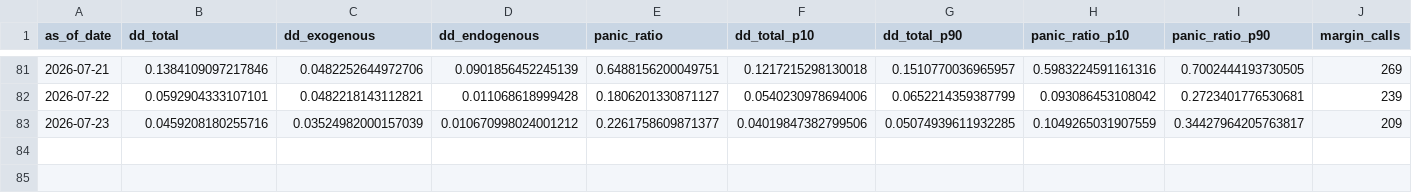
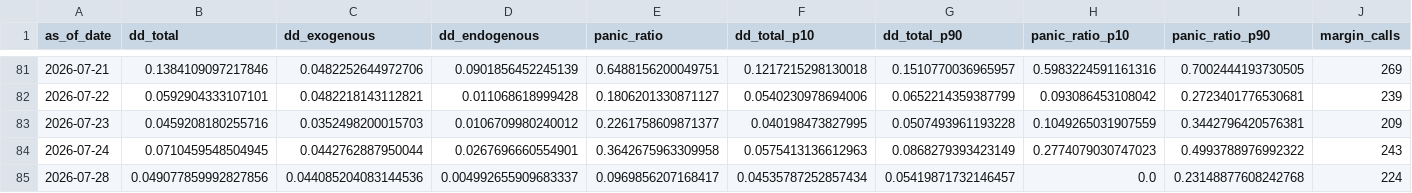
Before and after one commit to cuocsongthinhvuong8868-sketch/onl_quant-platform, a CSV file: data_lake/abm_stress_test.csv, drawn as a sheet; only a part is shown, gaps mark what is left out; rows hold the shown columns only; the diff names each change by its address in the sheet, - before the commit and + after, or states it on an @@ line.

```diff
--- a/data_lake/abm_stress_test.csv
+++ b/data_lake/abm_stress_test.csv
-C83 (dd_exogenous): 0.03524982000157039
+C83 (dd_exogenous): 0.0352498200015703
-D83 (dd_endogenous): 0.010670998024001212
+D83 (dd_endogenous): 0.0106709980240012
-F83 (dd_total_p10): 0.04019847382799506
+F83 (dd_total_p10): 0.040198473827995
-G83 (dd_total_p90): 0.05074939611932285
+G83 (dd_total_p90): 0.0507493961193228
-I83 (panic_ratio_p90): 0.34427964205763817
+I83 (panic_ratio_p90): 0.3442796420576381
+row 84: 2026-07-24 | 0.0710459548504945 | 0.0442762887950044 | 0.0267696660554901 | 0.3642675963309958 | 0.0575413136612963 | 0.0868279393423149 | 0.2774079030747023 | 0.4993788976992322 | 243
+row 85: 2026-07-28 | 0.049077859992827856 | 0.044085204083144536 | 0.004992655909683337 | 0.0969856207168417 | 0.04535787252857434 | 0.05419871732146457 | 0.0 | 0.23148877608242768 | 224
```
Also changed, not shown: data_lake/abm_alert.csv, data_lake/abm_behavioral_state.csv, 5 other files.
